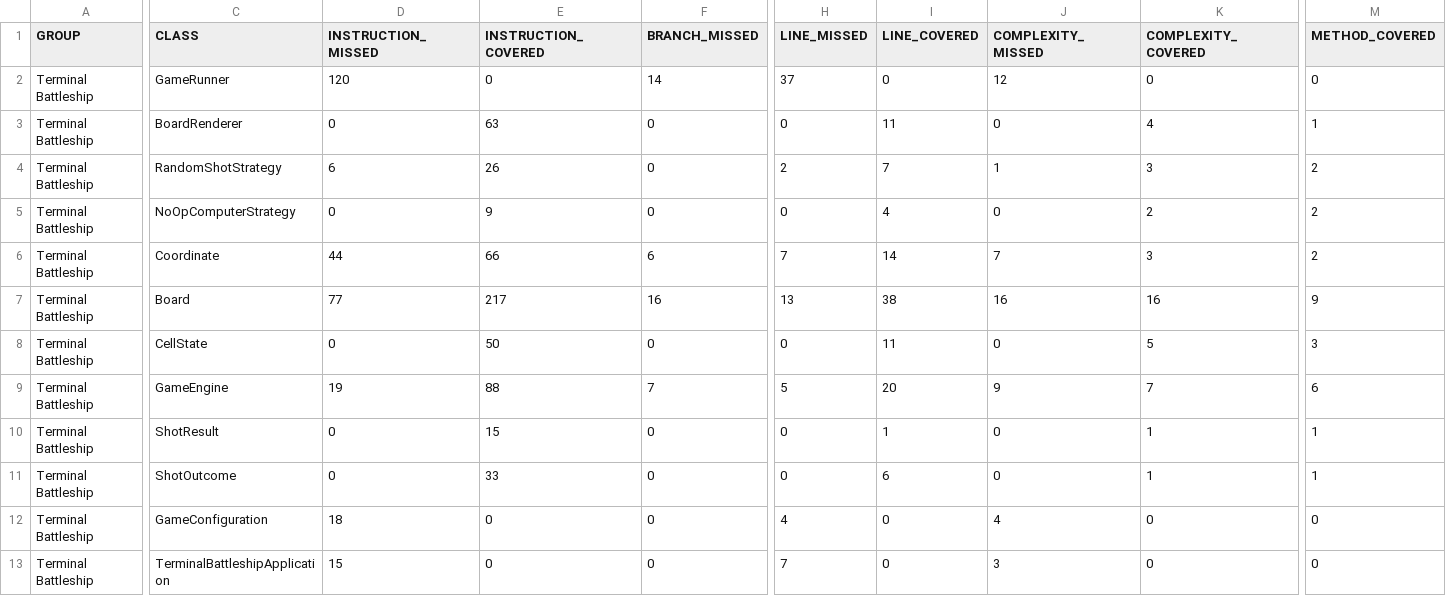
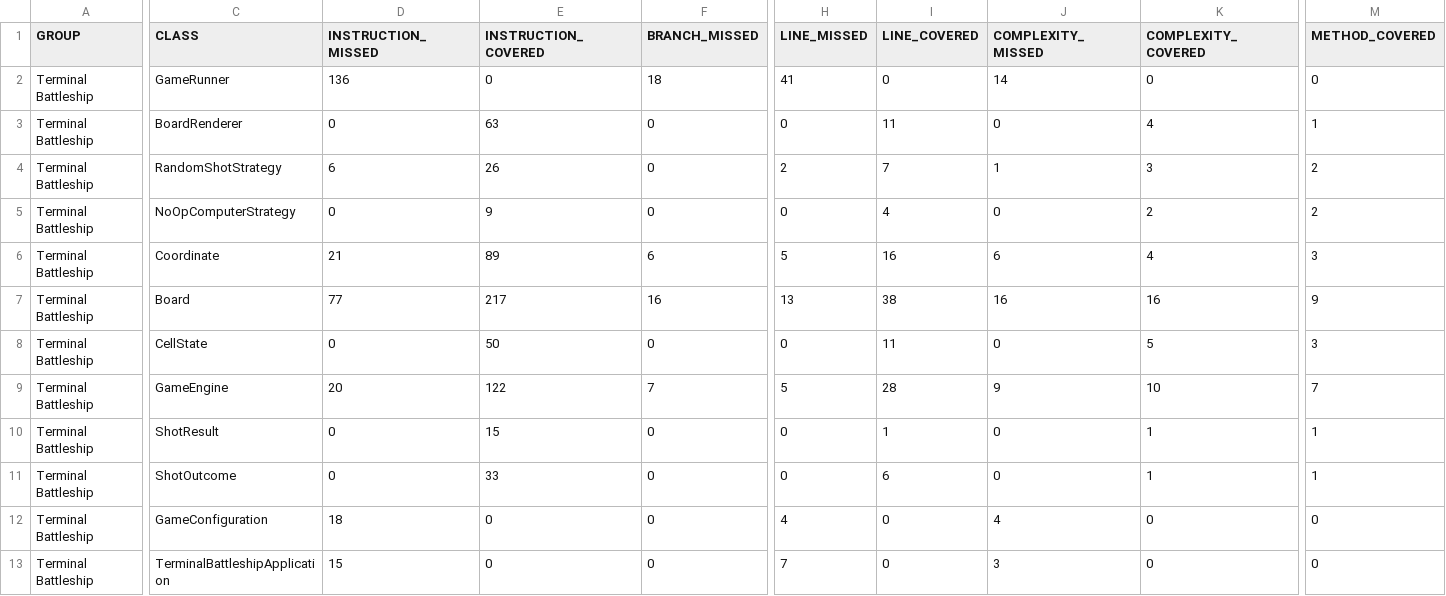
Before and after one commit to DrivoireFR/battleship-java, a CSV file: target/site/jacoco/jacoco.csv, drawn as a sheet; only a part is shown, gaps mark what is left out; the diff covers the shown part only; the diff names each change by its address in the sheet, - before the commit and + after, or states it on an @@ line.

```diff
--- a/target/site/jacoco/jacoco.csv
+++ b/target/site/jacoco/jacoco.csv
-D2 (INSTRUCTION_MISSED): 120
+D2 (INSTRUCTION_MISSED): 136
-F2 (BRANCH_MISSED): 14
+F2 (BRANCH_MISSED): 18
-H2 (LINE_MISSED): 37
+H2 (LINE_MISSED): 41
-J2 (COMPLEXITY_MISSED): 12
+J2 (COMPLEXITY_MISSED): 14
-D6 (INSTRUCTION_MISSED): 44
+D6 (INSTRUCTION_MISSED): 21
-E6 (INSTRUCTION_COVERED): 66
+E6 (INSTRUCTION_COVERED): 89
-H6 (LINE_MISSED): 7
+H6 (LINE_MISSED): 5
-I6 (LINE_COVERED): 14
+I6 (LINE_COVERED): 16
-J6 (COMPLEXITY_MISSED): 7
+J6 (COMPLEXITY_MISSED): 6
-K6 (COMPLEXITY_COVERED): 3
+K6 (COMPLEXITY_COVERED): 4
-M6 (METHOD_COVERED): 2
+M6 (METHOD_COVERED): 3
-D9 (INSTRUCTION_MISSED): 19
+D9 (INSTRUCTION_MISSED): 20
-E9 (INSTRUCTION_COVERED): 88
+E9 (INSTRUCTION_COVERED): 122
-I9 (LINE_COVERED): 20
+I9 (LINE_COVERED): 28
-K9 (COMPLEXITY_COVERED): 7
+K9 (COMPLEXITY_COVERED): 10
-M9 (METHOD_COVERED): 6
+M9 (METHOD_COVERED): 7
```
Also changed, not shown: 2 edited cells elsewhere in this file, 35 other files.
